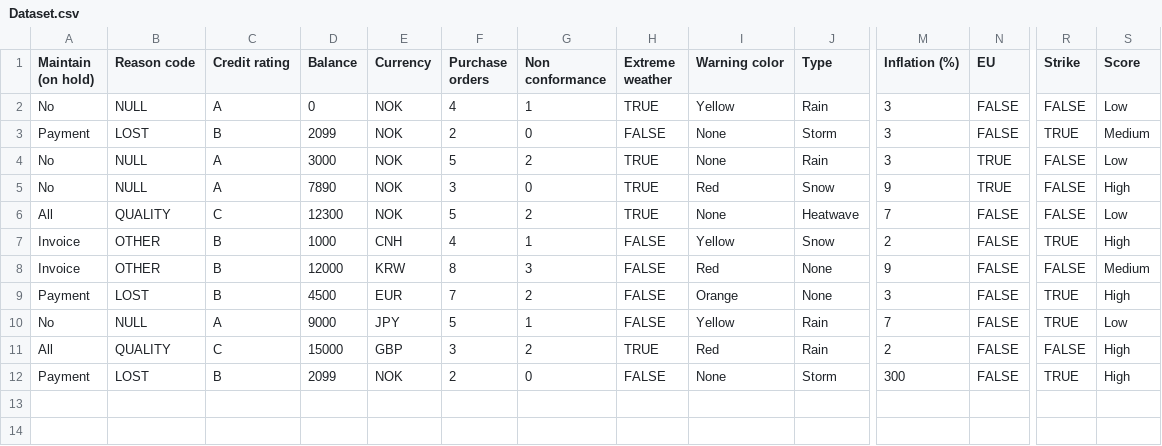
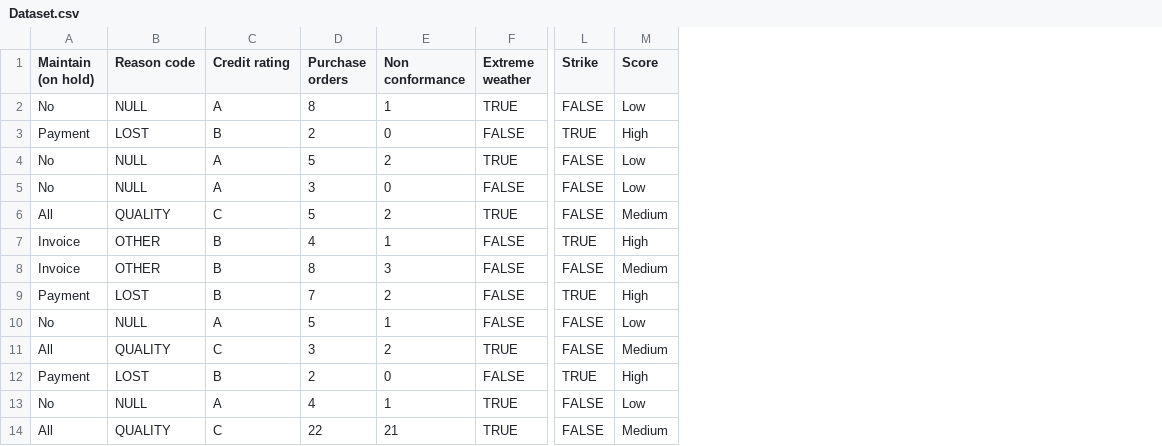
Before and after one commit to JessikaLinnea/Bacheloroppgave, a CSV file: Dataset.csv, drawn as a sheet; only a part is shown, gaps mark what is left out; removed rows and columns are numbered as before the commit, all else as after; rows hold the shown columns only; the diff names each change by its address in the sheet, - before the commit and + after, or states it on an @@ line.

Commit message:
hh

```diff
--- a/Dataset.csv
+++ b/Dataset.csv
-column D (Balance), rows 2-12: 0 | 2099 | 3000 | 7890 | 12300 | 1000 | 12000 | 4500 | 9000 | 15000 | 2099
-column E (Currency), rows 2-12: NOK | NOK | NOK | NOK | NOK | CNH | KRW | EUR | JPY | GBP | NOK
-column I (Warning color), rows 2-12: Yellow | None | None | Red | None | Yellow | Red | Orange | Yellow | Red | None
-column J (Type), rows 2-12: Rain | Storm | Rain | Snow | Heatwave | Snow | None | None | Rain | Rain | Storm
-column M (Inflation (%)), rows 2-12: 3 | 3 | 3 | 9 | 7 | 2 | 9 | 3 | 7 | 2 | 300
-column N (EU), rows 2-12: FALSE | FALSE | TRUE | TRUE | FALSE | FALSE | FALSE | FALSE | FALSE | FALSE | FALSE
-D2 (Purchase orders): 4
+D2 (Purchase orders): 8
-M3 (Score): Medium
+M3 (Score): High
-F5 (Extreme weather): TRUE
+F5 (Extreme weather): FALSE
-M5 (Score): High
+M5 (Score): Low
-M6 (Score): Low
+M6 (Score): Medium
-L10 (Strike): TRUE
+L10 (Strike): FALSE
-M11 (Score): High
+M11 (Score): Medium
+row 13: No | NULL | A | 4 | 1 | TRUE | FALSE | Low
+row 14: All | QUALITY | C | 22 | 21 | TRUE | FALSE | Medium
```
